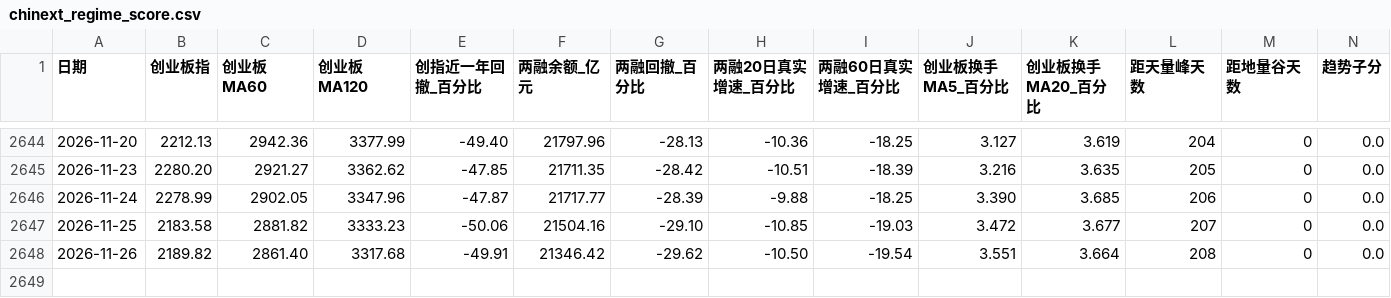
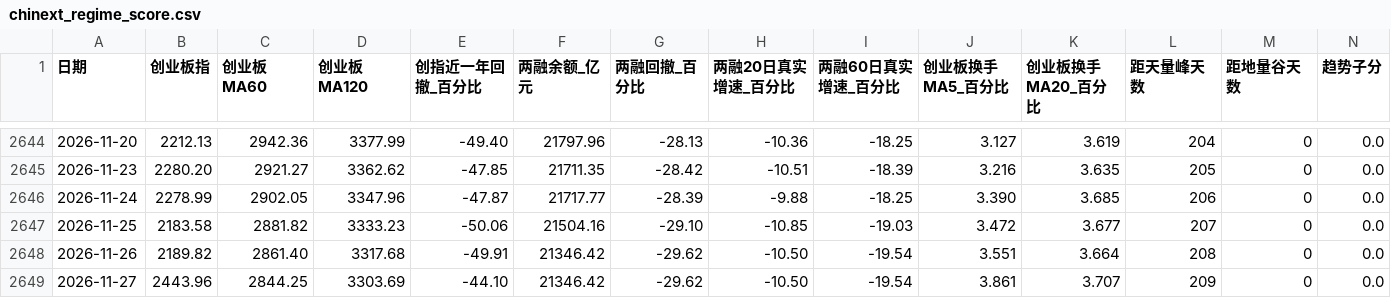
Before and after one commit to felixzhangyc-lgtm/ashare-dashboard, a CSV file: outputs/regime-score/chinext_regime_score.csv, drawn as a sheet; only a part is shown, gaps mark what is left out; rows hold the shown columns only; the diff names each change by its address in the sheet, - before the commit and + after, or states it on an @@ line.

```diff
--- a/outputs/regime-score/chinext_regime_score.csv
+++ b/outputs/regime-score/chinext_regime_score.csv
+row 2649: 2026-11-27 | 2443.96 | 2844.25 | 3303.69 | -44.10 | 21346.42 | -29.62 | -10.50 | -19.54 | 3.861 | 3.707 | 209 | 0 | 0.0
```
Also changed, not shown: outputs/chinext-turnover-cycle/chinext_szse_anchors.csv, outputs/chinext-turnover-cycle/chinext_turnover_cycle.csv, 8 other files.
